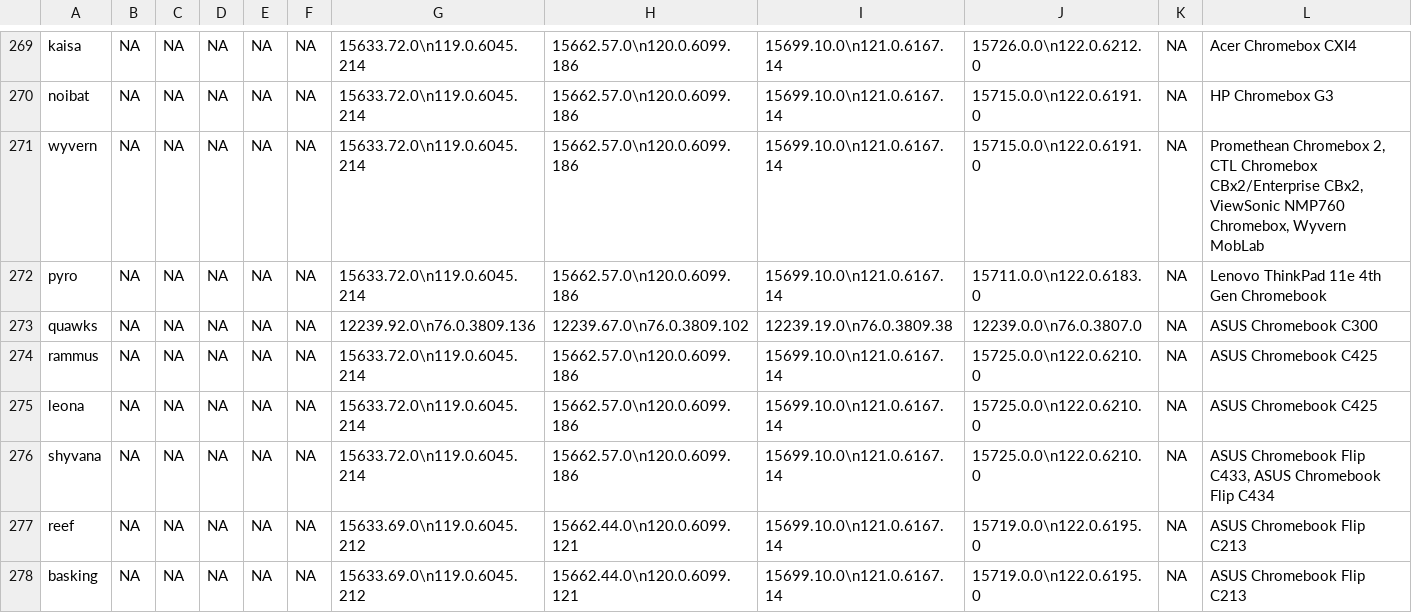
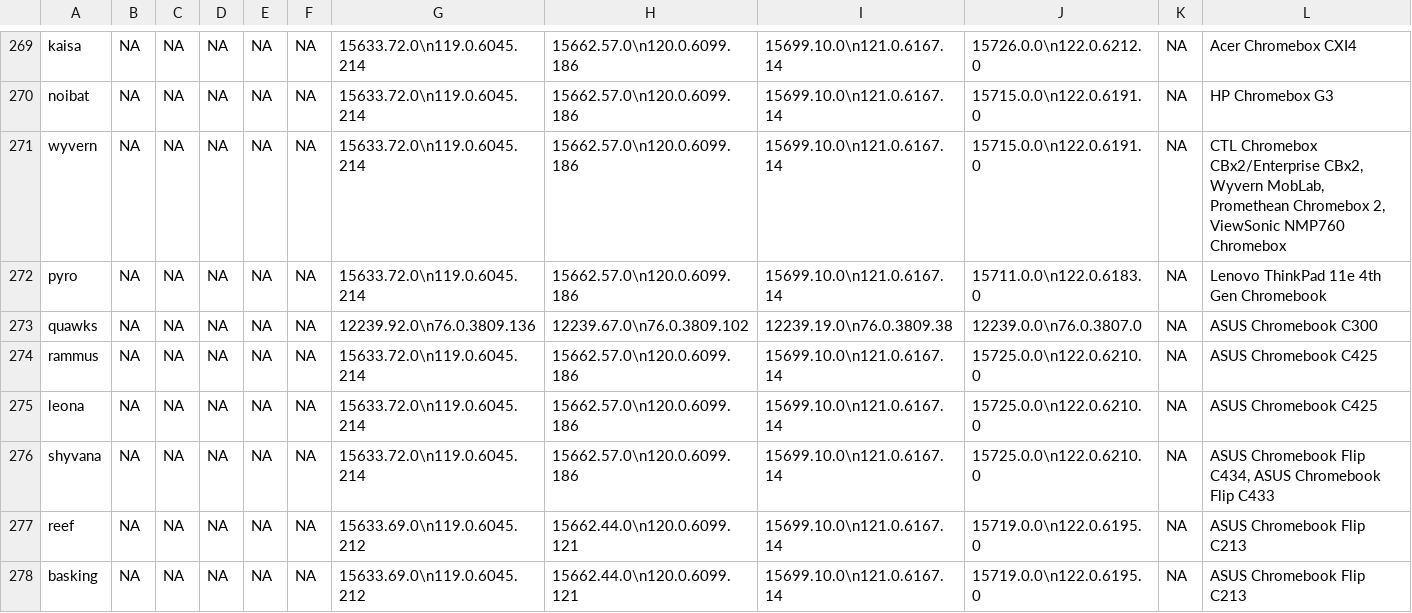
Before and after one commit to skylartaylor/cros-updates, a CSV file: src/data/cros-updates.csv, drawn as a sheet; only a part is shown, gaps mark what is left out; the diff covers the shown part only.

```diff
--- a/src/data/cros-updates.csv
+++ b/src/data/cros-updates.csv
@@ -270,3 +270,3 @@
 "noibat","NA","NA","NA","NA","NA","15633.72.0\n119.0.6045.214","15662.57.0\n120.0.6099.186","15699.10.0\n121.0.6167.14","15715.0.0\n122.0.6191.0","NA","HP Chromebox G3"
-"wyvern","NA","NA","NA","NA","NA","15633.72.0\n119.0.6045.214","15662.57.0\n120.0.6099.186","15699.10.0\n121.0.6167.14","15715.0.0\n122.0.6191.0","NA","Promethean Chromebox 2, CTL Chromebox CBx2/Enterprise CBx2, ViewSonic NMP760 Chromebox, Wyvern MobLab"
+"wyvern","NA","NA","NA","NA","NA","15633.72.0\n119.0.6045.214","15662.57.0\n120.0.6099.186","15699.10.0\n121.0.6167.14","15715.0.0\n122.0.6191.0","NA","CTL Chromebox CBx2/Enterprise CBx2, Wyvern MobLab, Promethean Chromebox 2, ViewSonic NMP760 Chromebox"
 "pyro","NA","NA","NA","NA","NA","15633.72.0\n119.0.6045.214","15662.57.0\n120.0.6099.186","15699.10.0\n121.0.6167.14","15711.0.0\n122.0.6183.0","NA","Lenovo ThinkPad 11e 4th Gen Chromebook"
@@ -275,3 +275,3 @@
 "leona","NA","NA","NA","NA","NA","15633.72.0\n119.0.6045.214","15662.57.0\n120.0.6099.186","15699.10.0\n121.0.6167.14","15725.0.0\n122.0.6210.0","NA","ASUS Chromebook C425"
-"shyvana","NA","NA","NA","NA","NA","15633.72.0\n119.0.6045.214","15662.57.0\n120.0.6099.186","15699.10.0\n121.0.6167.14","15725.0.0\n122.0.6210.0","NA","ASUS Chromebook Flip C433, ASUS Chromebook Flip C434"
+"shyvana","NA","NA","NA","NA","NA","15633.72.0\n119.0.6045.214","15662.57.0\n120.0.6099.186","15699.10.0\n121.0.6167.14","15725.0.0\n122.0.6210.0","NA","ASUS Chromebook Flip C434, ASUS Chromebook Flip C433"
 "reef","NA","NA","NA","NA","NA","15633.69.0\n119.0.6045.212","15662.44.0\n120.0.6099.121","15699.10.0\n121.0.6167.14","15719.0.0\n122.0.6195.0","NA","ASUS Chromebook Flip C213"
```
Also changed, not shown: 48 edited cells elsewhere in this file, 1 other file.
